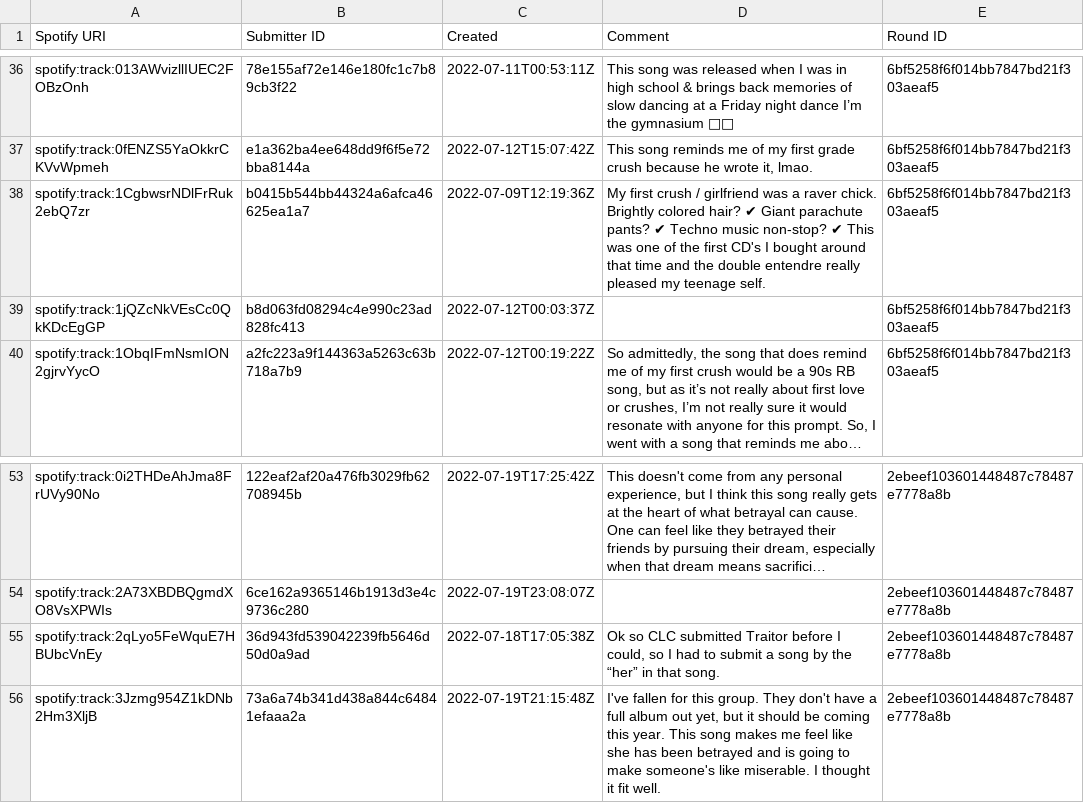
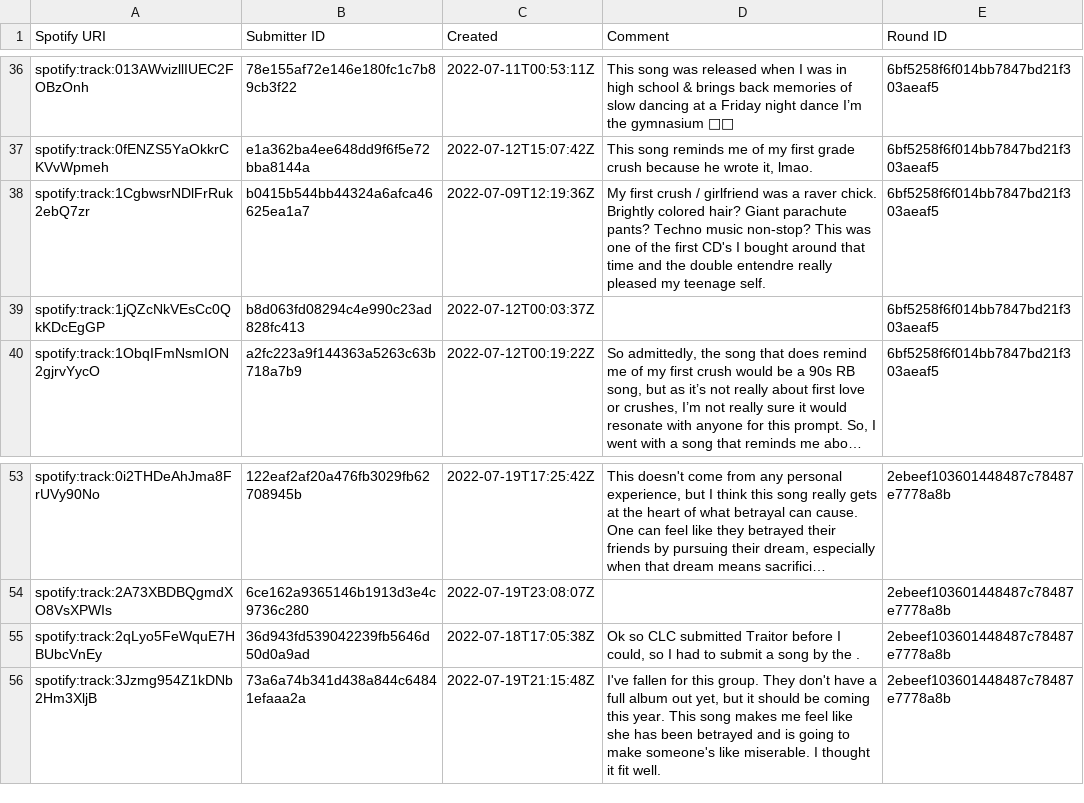
Before and after one commit to clydeiii/musicleague, a CSV file: data/mazala-q4/submissions.csv, drawn as a sheet; only a part is shown, gaps mark what is left out; long unchanged cells end in …; the diff covers the shown part only; the diff names each change by its address in the sheet, - before the commit and + after, or states it on an @@ line.

```diff
--- a/data/mazala-q4/submissions.csv
+++ b/data/mazala-q4/submissions.csv
-D38 (Comment): …colored hair? ✔ Giant parachute pants? ✔ Techno music non-stop? ✔ This was…
+D38 (Comment): …colored hair? Giant parachute pants? Techno music non-stop? This was…
-D55 (Comment): …by the “her” in that song.
+D55 (Comment): …by the .
```
Also changed, not shown: 8 edited cells elsewhere in this file, data/mazala-q4/votes.csv, 2 other files.
